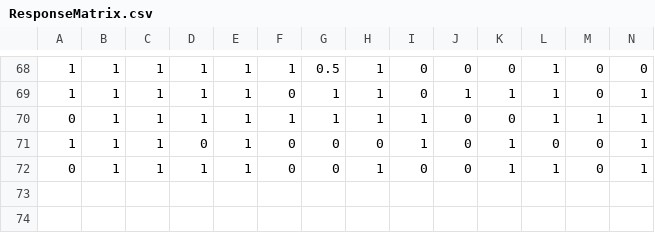
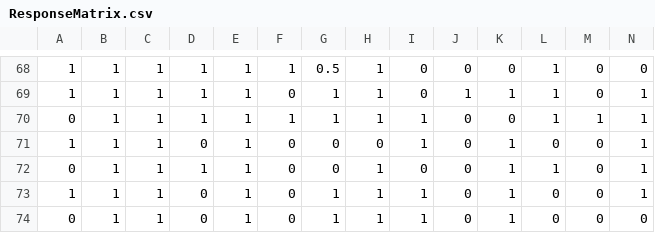
Before and after one commit to mmadanguit/consensus-algorithm, a CSV file: ResponseMatrix.csv, drawn as a sheet; only a part is shown, gaps mark what is left out; rows hold the shown columns only; the diff names each change by its address in the sheet, - before the commit and + after, or states it on an @@ line.

Commit message:
Updated Olin Data
ResponseMatrix.csv contains 0-disagree, 0.5-nan, 1-agree.
X axis: Comment
Y axis: Responder

```diff
--- a/ResponseMatrix.csv
+++ b/ResponseMatrix.csv
+row 73: 1 | 1 | 1 | 0 | 1 | 0 | 1 | 1 | 1 | 0 | 1 | 0 | 0 | 1
+row 74: 0 | 1 | 1 | 0 | 1 | 0 | 1 | 1 | 1 | 0 | 1 | 0 | 0 | 0
```
Also changed, not shown: ClassOrder.csv.
